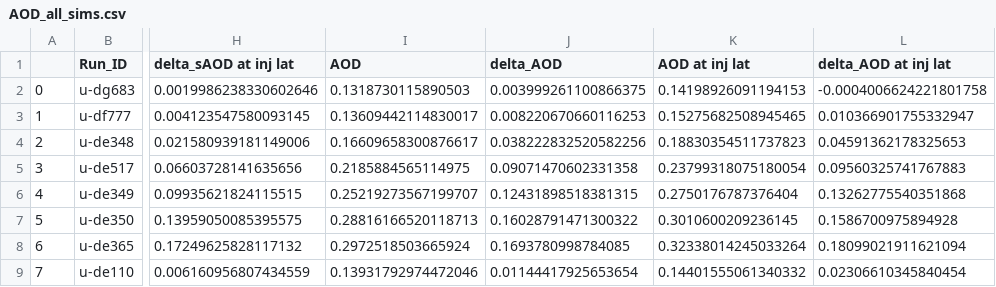
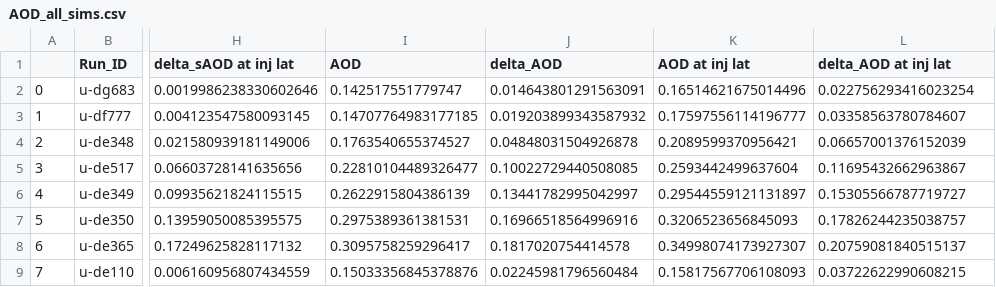
Before and after one commit to alistairduffey/Low_alt_SAI, a CSV file: Analysis/Intermediate_outputs/AOD_all_sims.csv, drawn as a sheet; only a part is shown, gaps mark what is left out; the diff covers the shown part only; the diff names each change by its address in the sheet, - before the commit and + after, or states it on an @@ line.

```diff
--- a/Analysis/Intermediate_outputs/AOD_all_sims.csv
+++ b/Analysis/Intermediate_outputs/AOD_all_sims.csv
-I2 (AOD): 0.1318730115890503
+I2 (AOD): 0.142517551779747
-J2 (delta_AOD): 0.003999261100866375
+J2 (delta_AOD): 0.014643801291563091
-K2 (AOD at inj lat): 0.14198926091194153
+K2 (AOD at inj lat): 0.16514621675014496
-L2 (delta_AOD at inj lat): -0.0004006624221801758
+L2 (delta_AOD at inj lat): 0.022756293416023254
-I3 (AOD): 0.13609442114830017
+I3 (AOD): 0.14707764983177185
-J3 (delta_AOD): 0.008220670660116253
+J3 (delta_AOD): 0.019203899343587932
-K3 (AOD at inj lat): 0.15275682508945465
+K3 (AOD at inj lat): 0.17597556114196777
-L3 (delta_AOD at inj lat): 0.010366901755332947
+L3 (delta_AOD at inj lat): 0.03358563780784607
-I4 (AOD): 0.16609658300876617
+I4 (AOD): 0.1763540655374527
-J4 (delta_AOD): 0.038222832520582256
+J4 (delta_AOD): 0.04848031504926878
-K4 (AOD at inj lat): 0.18830354511737823
+K4 (AOD at inj lat): 0.2089599370956421
-L4 (delta_AOD at inj lat): 0.04591362178325653
+L4 (delta_AOD at inj lat): 0.06657001376152039
-I5 (AOD): 0.2185884565114975
+I5 (AOD): 0.22810104489326477
-J5 (delta_AOD): 0.09071470602331358
+J5 (delta_AOD): 0.10022729440508085
-K5 (AOD at inj lat): 0.23799318075180054
+K5 (AOD at inj lat): 0.2593442499637604
-L5 (delta_AOD at inj lat): 0.09560325741767883
+L5 (delta_AOD at inj lat): 0.11695432662963867
-I6 (AOD): 0.25219273567199707
+I6 (AOD): 0.2622915804386139
-J6 (delta_AOD): 0.12431898518381315
+J6 (delta_AOD): 0.13441782995042997
-K6 (AOD at inj lat): 0.2750176787376404
+K6 (AOD at inj lat): 0.29544559121131897
-L6 (delta_AOD at inj lat): 0.13262775540351868
+L6 (delta_AOD at inj lat): 0.15305566787719727
-I7 (AOD): 0.28816166520118713
+I7 (AOD): 0.2975389361381531
-J7 (delta_AOD): 0.16028791471300322
+J7 (delta_AOD): 0.16966518564996916
-K7 (AOD at inj lat): 0.3010600209236145
+K7 (AOD at inj lat): 0.3206523656845093
-L7 (delta_AOD at inj lat): 0.1586700975894928
+L7 (delta_AOD at inj lat): 0.17826244235038757
-I8 (AOD): 0.2972518503665924
+I8 (AOD): 0.3095758259296417
-J8 (delta_AOD): 0.1693780998784085
+J8 (delta_AOD): 0.1817020754414578
-K8 (AOD at inj lat): 0.32338014245033264
+K8 (AOD at inj lat): 0.34998074173927307
-L8 (delta_AOD at inj lat): 0.18099021911621094
+L8 (delta_AOD at inj lat): 0.20759081840515137
-I9 (AOD): 0.13931792974472046
+I9 (AOD): 0.15033356845378876
-J9 (delta_AOD): 0.01144417925653654
+J9 (delta_AOD): 0.02245981796560484
-K9 (AOD at inj lat): 0.14401555061340332
+K9 (AOD at inj lat): 0.15817567706108093
-L9 (delta_AOD at inj lat): 0.02306610345840454
+L9 (delta_AOD at inj lat): 0.03722622990608215
```
Also changed, not shown: 108 edited cells elsewhere in this file, Analysis/Intermediate_outputs/Forcing_variability_decomp.csv, 23 other files.
